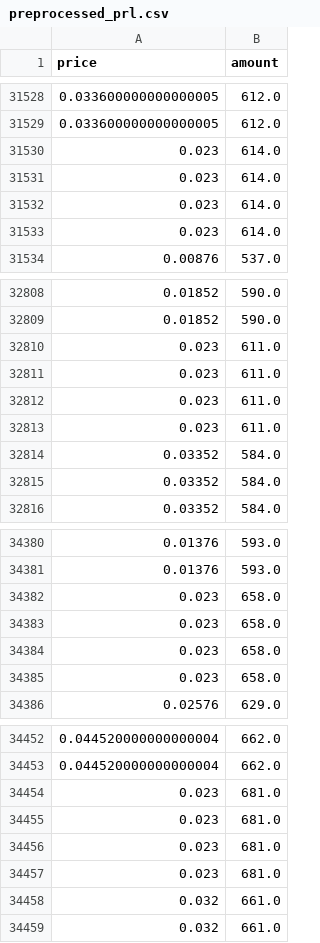
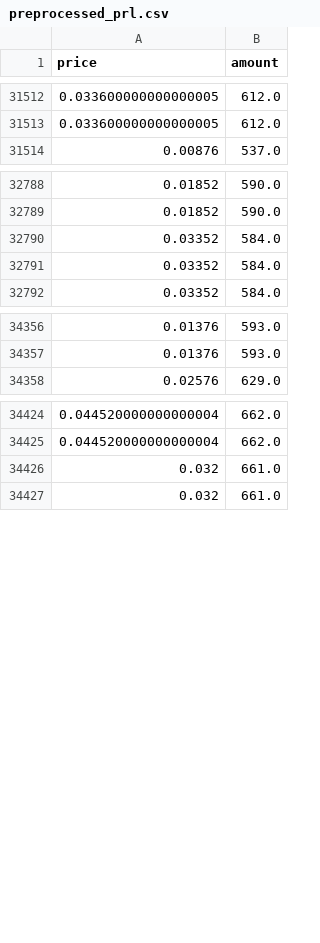
Before and after one commit to novatc/EnerGAIN, a CSV file: data/prm/preprocessed_prl.csv, drawn as a sheet; only a part is shown, gaps mark what is left out; the diff covers the shown part only; the diff names each change by its address in the sheet, - before the commit and + after, or states it on an @@ line.

```diff
--- a/data/prm/preprocessed_prl.csv
+++ b/data/prm/preprocessed_prl.csv
-row 31530: 0.023 | 614.0
-row 31531: 0.023 | 614.0
-row 31532: 0.023 | 614.0
-row 31533: 0.023 | 614.0
-row 32810: 0.023 | 611.0
-row 32811: 0.023 | 611.0
-row 32812: 0.023 | 611.0
-row 32813: 0.023 | 611.0
-row 34382: 0.023 | 658.0
-row 34383: 0.023 | 658.0
-row 34384: 0.023 | 658.0
-row 34385: 0.023 | 658.0
-row 34454: 0.023 | 681.0
-row 34455: 0.023 | 681.0
-row 34456: 0.023 | 681.0
-row 34457: 0.023 | 681.0
```
Also changed, not shown: 23 removed rows elsewhere in this file, data/in-use/month_5_data_da.csv, data/in-use/month_9_data_da.csv, 8 other files.
